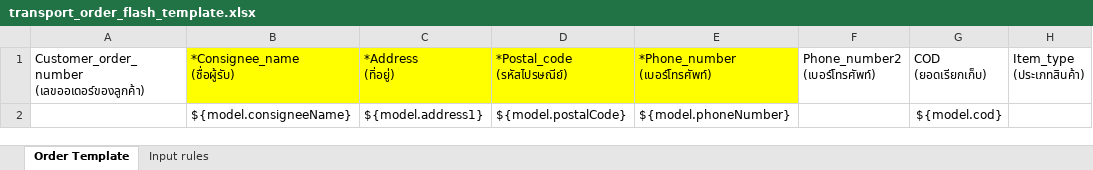
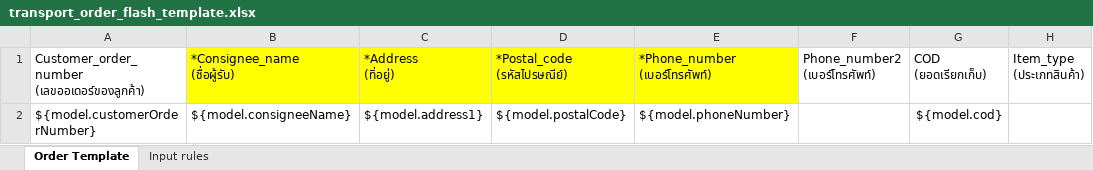
Before and after one commit to tentsut19/goodluck-manage, an Excel workbook: src/main/resources/template/transport_order_flash_template.xlsx, sheet Order Template, drawn as a sheet; only a part is shown; values as stored, in another font and other column widths than the file's, no borders; the diff names each change by its address in the sheet, - before the commit and + after, or states it on an @@ line.

```diff
--- a/src/main/resources/template/transport_order_flash_template.xlsx (sheet Order Template)
+++ b/src/main/resources/template/transport_order_flash_template.xlsx (sheet Order Template)
-A2: (empty)
+A2: ${model.customerOrderNumber}
```
Also changed, not shown: 10 other files.
